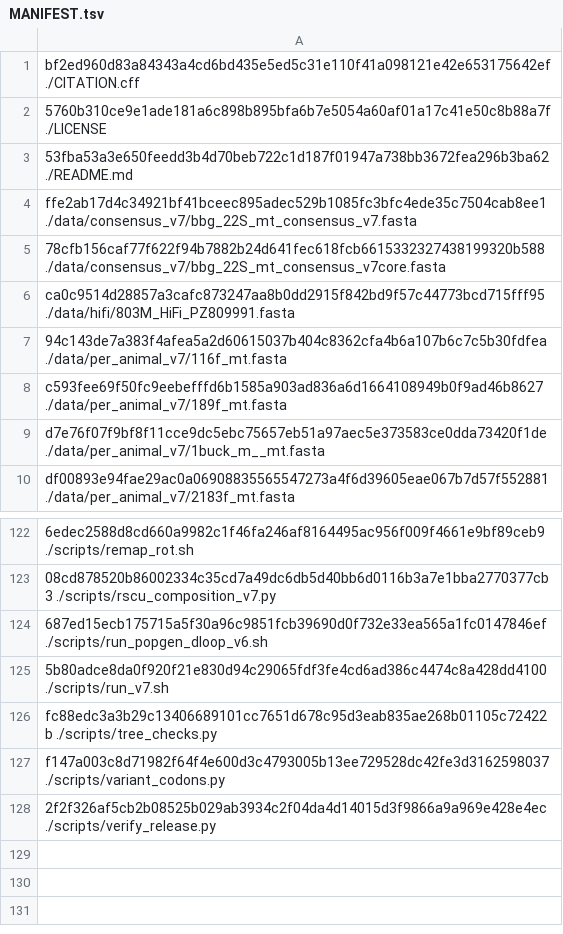
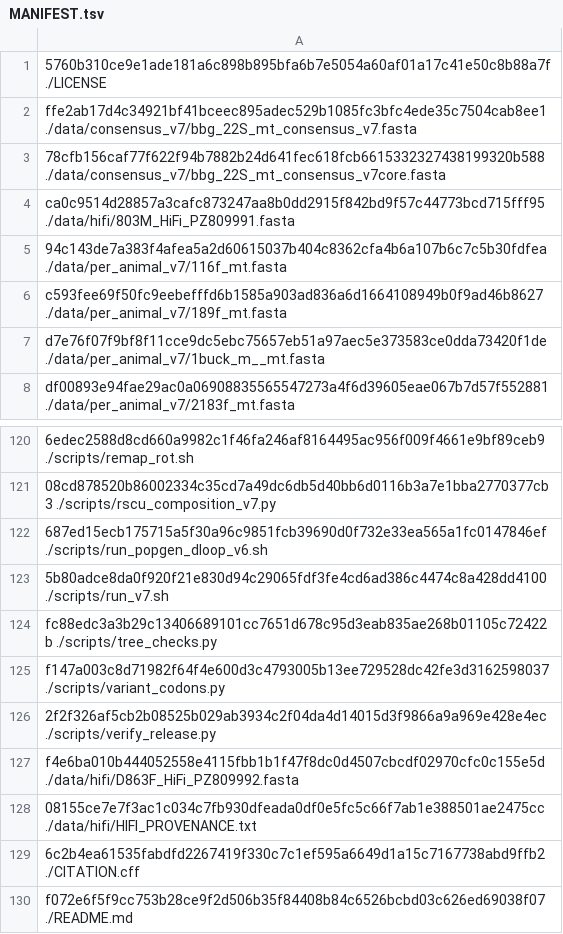
Before and after one commit to sshil1/bbg-mitogenome-numt, a TSV file: MANIFEST.tsv, drawn as a sheet; only a part is shown, gaps mark what is left out; removed rows and columns are numbered as before the commit, all else as after; the diff names each change by its address in the sheet, - before the commit and + after, or states it on an @@ line.

Commit message:
Add D863F HiFi mitogenome (PZ809992), provenance note; V1.0.2

```diff
--- a/MANIFEST.tsv
+++ b/MANIFEST.tsv
-row 1: bf2ed960d83a84343a4cd6bd435e5ed5c31e110f41a098121e42e653175642ef ./CITATION.cff
-row 3: 53fba53a3e650feedd3b4d70beb722c1d187f01947a738bb3672fea296b3ba62 ./README.md
+row 127: f4e6ba010b444052558e4115fbb1b1f47f8dc0d4507cbcdf02970cfc0c155e5d ./data/hifi/D863F_HiFi_PZ809992.fasta
+row 128: 08155ce7e7f3ac1c034c7fb930dfeada0df0e5fc5c66f7ab1e388501ae2475cc ./data/hifi/HIFI_PROVENANCE.txt
+row 129: 6c2b4ea61535fabdfd2267419f330c7c1ef595a6649d1a15c7167738abd9ffb2 ./CITATION.cff
+row 130: f072e6f5f9cc753b28ce9f2d506b35f84408b84c6526bcbd03c626ed69038f07 ./README.md
```
Also changed, not shown: 4 other files.
